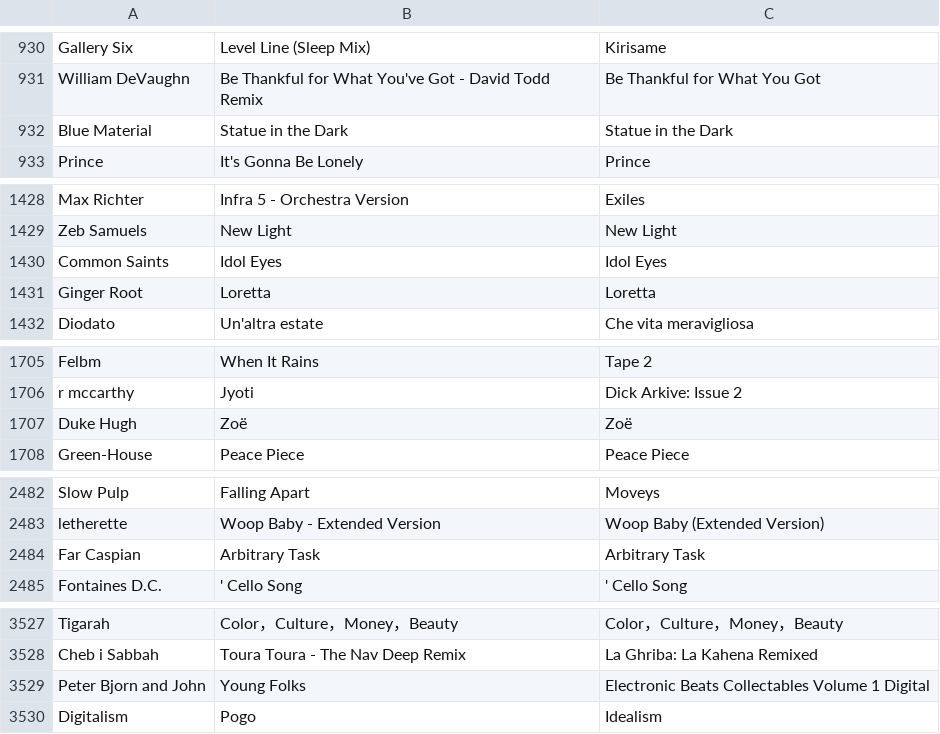
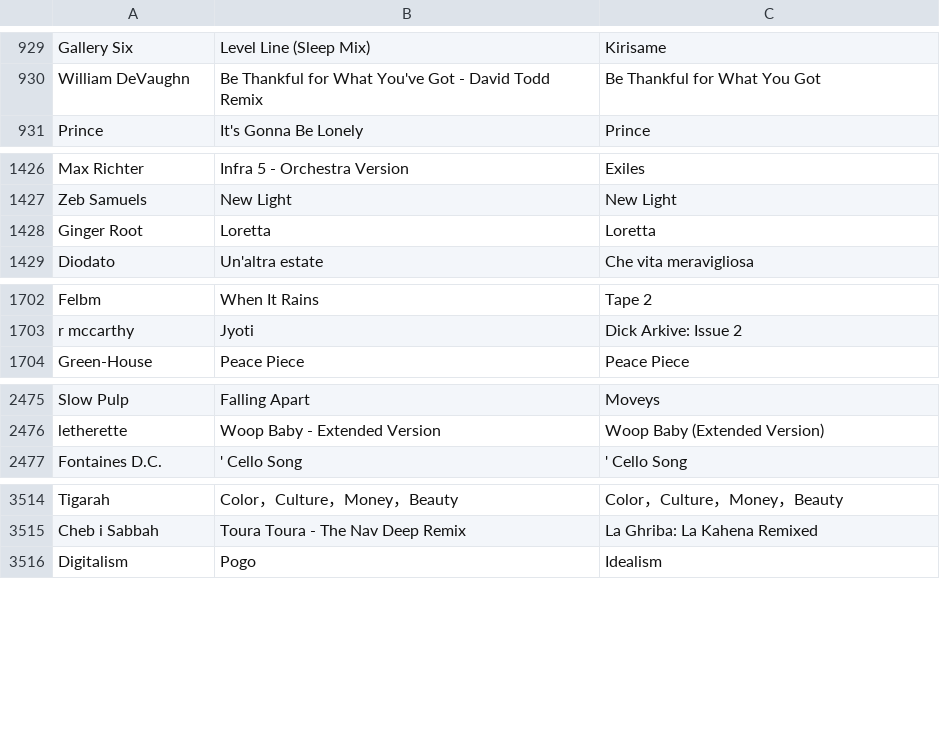
Before and after one commit to cgpp5/SpotSeek, a CSV file: export/pending.csv, drawn as a sheet; only a part is shown, gaps mark what is left out; removed rows and columns are numbered as before the commit, all else as after; the diff covers the shown part only; the diff names each change by its address in the sheet, - before the commit and + after, or states it on an @@ line.

```diff
--- a/export/pending.csv
+++ b/export/pending.csv
-row 932: Blue Material | Statue in the Dark | Statue in the Dark
-row 1430: Common Saints | Idol Eyes | Idol Eyes
-row 1707: Duke Hugh | Zoë | Zoë
-row 2484: Far Caspian | Arbitrary Task | Arbitrary Task
-row 3529: Peter Bjorn and John | Young Folks | Electronic Beats Collectables Volume 1 Digital
```
Also changed, not shown: 4 added rows, 17 removed rows and 1 edited cell elsewhere in this file, export/playlist.csv, 6 other files.
